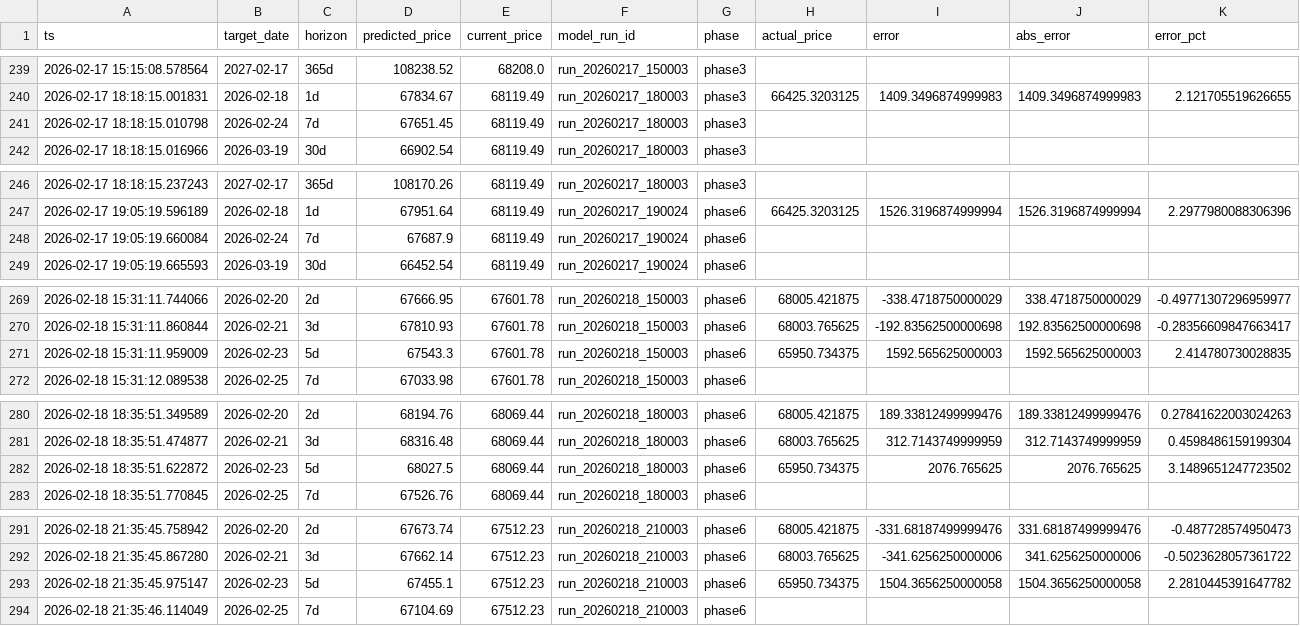
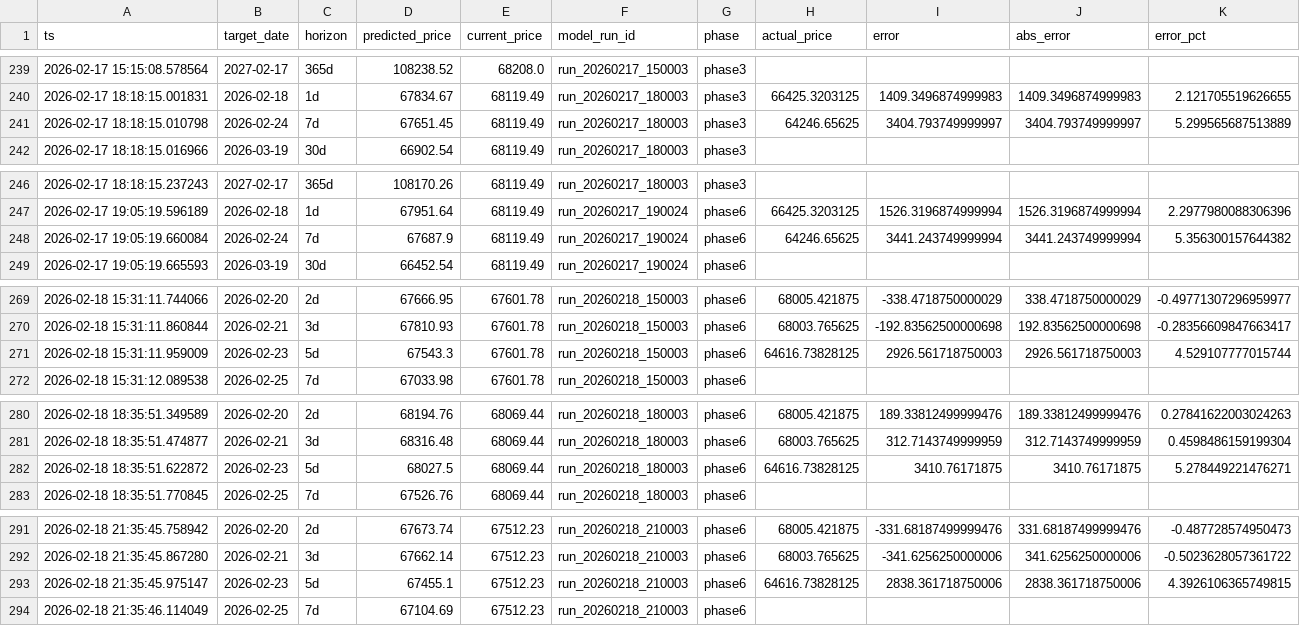
Before and after one commit to mooja4870-cyber/btc_forecast, a CSV file: data/logs/eval_log.csv, drawn as a sheet; only a part is shown, gaps mark what is left out; the diff covers the shown part only.

```diff
--- a/data/logs/eval_log.csv
+++ b/data/logs/eval_log.csv
@@ -240,3 +240,3 @@ ts,target_date,horizon,predicted_price,current_price,model_run_id,phase,actual_p
 2026-02-17 18:18:15.001831,2026-02-18,1d,67834.67,68119.49,run_20260217_180003,phase3,66425.3203125,1409.3496874999983,1409.3496874999983,2.121705519626655
-2026-02-17 18:18:15.010798,2026-02-24,7d,67651.45,68119.49,run_20260217_180003,phase3,,,,
+2026-02-17 18:18:15.010798,2026-02-24,7d,67651.45,68119.49,run_20260217_180003,phase3,64246.65625,3404.793749999997,3404.793749999997,5.299565687513889
 2026-02-17 18:18:15.016966,2026-03-19,30d,66902.54,68119.49,run_20260217_180003,phase3,,,,
@@ -247,3 +247,3 @@ ts,target_date,horizon,predicted_price,current_price,model_run_id,phase,actual_p
 2026-02-17 19:05:19.596189,2026-02-18,1d,67951.64,68119.49,run_20260217_190024,phase6,66425.3203125,1526.3196874999994,1526.3196874999994,2.2977980088306396
-2026-02-17 19:05:19.660084,2026-02-24,7d,67687.9,68119.49,run_20260217_190024,phase6,,,,
+2026-02-17 19:05:19.660084,2026-02-24,7d,67687.9,68119.49,run_20260217_190024,phase6,64246.65625,3441.243749999994,3441.243749999994,5.356300157644382
 2026-02-17 19:05:19.665593,2026-03-19,30d,66452.54,68119.49,run_20260217_190024,phase6,,,,
@@ -270,3 +270,3 @@ ts,target_date,horizon,predicted_price,current_price,model_run_id,phase,actual_p
 2026-02-18 15:31:11.860844,2026-02-21,3d,67810.93,67601.78,run_20260218_150003,phase6,68003.765625,-192.83562500000698,192.83562500000698,-0.28356609847663417
-2026-02-18 15:31:11.959009,2026-02-23,5d,67543.3,67601.78,run_20260218_150003,phase6,65950.734375,1592.565625000003,1592.565625000003,2.414780730028835
+2026-02-18 15:31:11.959009,2026-02-23,5d,67543.3,67601.78,run_20260218_150003,phase6,64616.73828125,2926.561718750003,2926.561718750003,4.529107777015744
 2026-02-18 15:31:12.089538,2026-02-25,7d,67033.98,67601.78,run_20260218_150003,phase6,,,,
@@ -281,3 +281,3 @@ ts,target_date,horizon,predicted_price,current_price,model_run_id,phase,actual_p
 2026-02-18 18:35:51.474877,2026-02-21,3d,68316.48,68069.44,run_20260218_180003,phase6,68003.765625,312.7143749999959,312.7143749999959,0.4598486159199304
-2026-02-18 18:35:51.622872,2026-02-23,5d,68027.5,68069.44,run_20260218_180003,phase6,65950.734375,2076.765625,2076.765625,3.1489651247723502
+2026-02-18 18:35:51.622872,2026-02-23,5d,68027.5,68069.44,run_20260218_180003,phase6,64616.73828125,3410.76171875,3410.76171875,5.278449221476271
 2026-02-18 18:35:51.770845,2026-02-25,7d,67526.76,68069.44,run_20260218_180003,phase6,,,,
@@ -292,3 +292,3 @@ ts,target_date,horizon,predicted_price,current_price,model_run_id,phase,actual_p
 2026-02-18 21:35:45.867280,2026-02-21,3d,67662.14,67512.23,run_20260218_210003,phase6,68003.765625,-341.6256250000006,341.6256250000006,-0.5023628057361722
-2026-02-18 21:35:45.975147,2026-02-23,5d,67455.1,67512.23,run_20260218_210003,phase6,65950.734375,1504.3656250000058,1504.3656250000058,2.2810445391647782
+2026-02-18 21:35:45.975147,2026-02-23,5d,67455.1,67512.23,run_20260218_210003,phase6,64616.73828125,2838.361718750006,2838.361718750006,4.3926106365749815
 2026-02-18 21:35:46.114049,2026-02-25,7d,67104.69,67512.23,run_20260218_210003,phase6,,,,
```
Also changed, not shown: 60 edited cells elsewhere in this file, data/raw/yfinance_data.csv, 40 other files.
